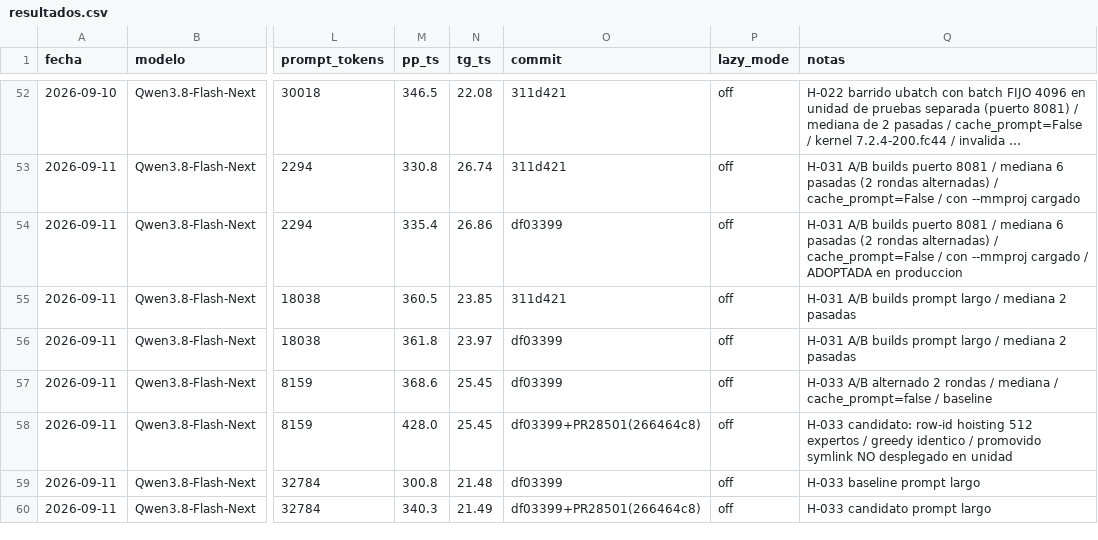
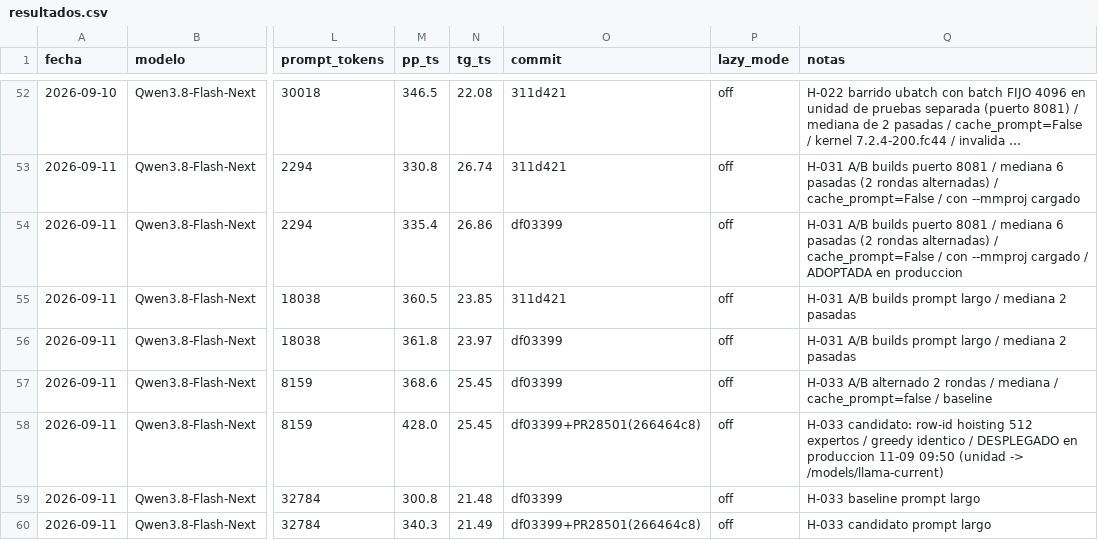
Before and after one commit to lasshow/strix-halo-llm-lab, a CSV file: benchmarks/resultados.csv, drawn as a sheet; only a part is shown, gaps mark what is left out; long unchanged cells end in …; the diff names each change by its address in the sheet, - before the commit and + after, or states it on an @@ line.

Commit message:
H-033 desplegado: unidad llama-flashnext arranca desde /models/llama-current (build df03399+PR28501); produccion medida pp 431/426 tg 25,47

```diff
--- a/benchmarks/resultados.csv
+++ b/benchmarks/resultados.csv
-Q58 (notas): …identico / promovido symlink NO desplegado en unidad
+Q58 (notas): …identico / DESPLEGADO en produccion 11-09 09:50 (unidad -> /models/llama-current)
```
Also changed, not shown: 1 other file.
